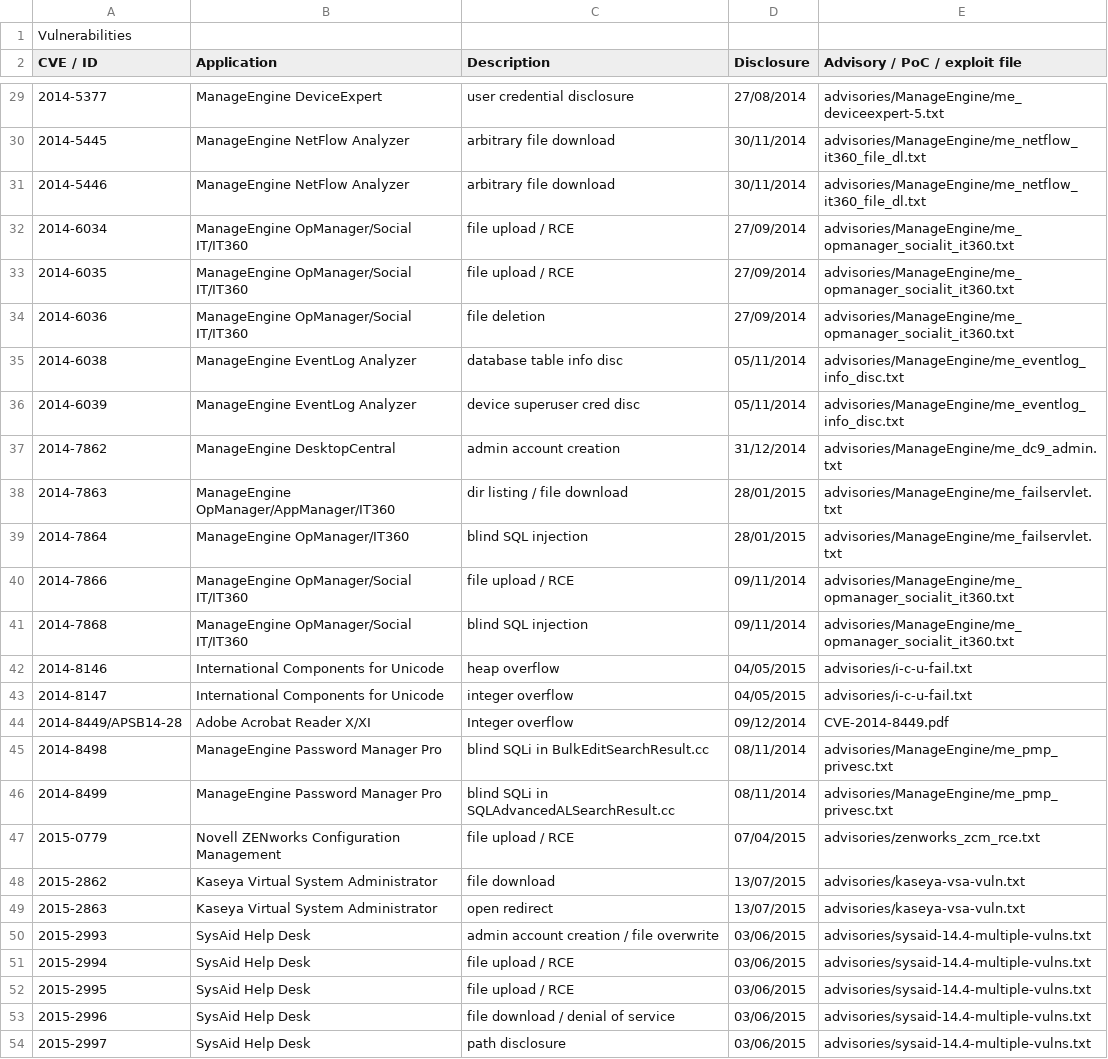
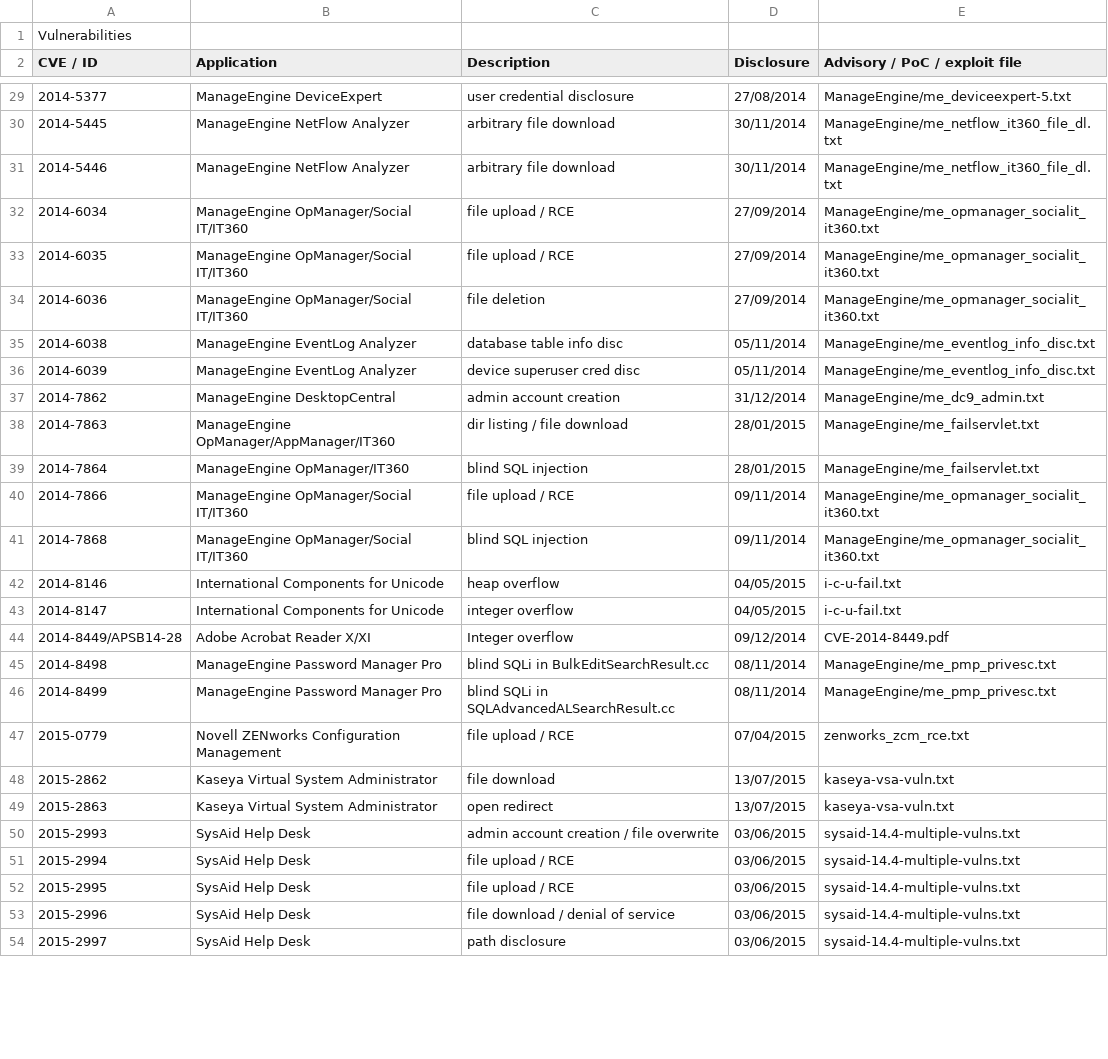
Before and after one commit to pedrib/PoC, a CSV file: pedigree.csv, drawn as a sheet; only a part is shown, gaps mark what is left out; the diff covers the shown part only.

Commit message:
remove path from advisory in pedigree

```diff
--- a/pedigree.csv
+++ b/pedigree.csv
@@ -29,26 +29,26 @@ CVE / ID,Application,Description,Disclosure,Advisory / PoC / exploit file
-2014-5377,ManageEngine DeviceExpert,user credential disclosure,27/08/2014,advisories/ManageEngine/me_deviceexpert-5.txt
-2014-5445,ManageEngine NetFlow Analyzer,arbitrary file download,30/11/2014,advisories/ManageEngine/me_netflow_it360_file_dl.txt
-2014-5446,ManageEngine NetFlow Analyzer,arbitrary file download,30/11/2014,advisories/ManageEngine/me_netflow_it360_file_dl.txt
-2014-6034,ManageEngine OpManager/Social IT/IT360,file upload / RCE,27/09/2014,advisories/ManageEngine/me_opmanager_socialit_it360.txt
-2014-6035,ManageEngine OpManager/Social IT/IT360,file upload / RCE,27/09/2014,advisories/ManageEngine/me_opmanager_socialit_it360.txt
-2014-6036,ManageEngine OpManager/Social IT/IT360,file deletion,27/09/2014,advisories/ManageEngine/me_opmanager_socialit_it360.txt
-2014-6038,ManageEngine EventLog Analyzer,database table info disc,05/11/2014,advisories/ManageEngine/me_eventlog_info_disc.txt
-2014-6039,ManageEngine EventLog Analyzer,device superuser cred disc,05/11/2014,advisories/ManageEngine/me_eventlog_info_disc.txt
-2014-7862,ManageEngine DesktopCentral,admin account creation,31/12/2014,advisories/ManageEngine/me_dc9_admin.txt
-2014-7863,ManageEngine OpManager/AppManager/IT360,dir listing / file download,28/01/2015,advisories/ManageEngine/me_failservlet.txt
-2014-7864,ManageEngine OpManager/IT360,blind SQL injection,28/01/2015,advisories/ManageEngine/me_failservlet.txt
-2014-7866,ManageEngine OpManager/Social IT/IT360,file upload / RCE,09/11/2014,advisories/ManageEngine/me_opmanager_socialit_it360.txt
-2014-7868,ManageEngine OpManager/Social IT/IT360,blind SQL injection,09/11/2014,advisories/ManageEngine/me_opmanager_socialit_it360.txt
-2014-8146,International Components for Unicode,heap overflow,04/05/2015,advisories/i-c-u-fail.txt
-2014-8147,International Components for Unicode,integer overflow,04/05/2015,advisories/i-c-u-fail.txt
+2014-5377,ManageEngine DeviceExpert,user credential disclosure,27/08/2014,ManageEngine/me_deviceexpert-5.txt
+2014-5445,ManageEngine NetFlow Analyzer,arbitrary file download,30/11/2014,ManageEngine/me_netflow_it360_file_dl.txt
+2014-5446,ManageEngine NetFlow Analyzer,arbitrary file download,30/11/2014,ManageEngine/me_netflow_it360_file_dl.txt
+2014-6034,ManageEngine OpManager/Social IT/IT360,file upload / RCE,27/09/2014,ManageEngine/me_opmanager_socialit_it360.txt
+2014-6035,ManageEngine OpManager/Social IT/IT360,file upload / RCE,27/09/2014,ManageEngine/me_opmanager_socialit_it360.txt
+2014-6036,ManageEngine OpManager/Social IT/IT360,file deletion,27/09/2014,ManageEngine/me_opmanager_socialit_it360.txt
+2014-6038,ManageEngine EventLog Analyzer,database table info disc,05/11/2014,ManageEngine/me_eventlog_info_disc.txt
+2014-6039,ManageEngine EventLog Analyzer,device superuser cred disc,05/11/2014,ManageEngine/me_eventlog_info_disc.txt
+2014-7862,ManageEngine DesktopCentral,admin account creation,31/12/2014,ManageEngine/me_dc9_admin.txt
+2014-7863,ManageEngine OpManager/AppManager/IT360,dir listing / file download,28/01/2015,ManageEngine/me_failservlet.txt
+2014-7864,ManageEngine OpManager/IT360,blind SQL injection,28/01/2015,ManageEngine/me_failservlet.txt
+2014-7866,ManageEngine OpManager/Social IT/IT360,file upload / RCE,09/11/2014,ManageEngine/me_opmanager_socialit_it360.txt
+2014-7868,ManageEngine OpManager/Social IT/IT360,blind SQL injection,09/11/2014,ManageEngine/me_opmanager_socialit_it360.txt
+2014-8146,International Components for Unicode,heap overflow,04/05/2015,i-c-u-fail.txt
+2014-8147,International Components for Unicode,integer overflow,04/05/2015,i-c-u-fail.txt
 2014-8449/APSB14-28,Adobe Acrobat Reader X/XI,Integer overflow,09/12/2014,CVE-2014-8449.pdf
-2014-8498,ManageEngine Password Manager Pro,blind SQLi in BulkEditSearchResult.cc,08/11/2014,advisories/ManageEngine/me_pmp_privesc.txt
-2014-8499,ManageEngine Password Manager Pro,blind SQLi in SQLAdvancedALSearchResult.cc,08/11/2014,advisories/ManageEngine/me_pmp_privesc.txt
-2015-0779,Novell ZENworks Configuration Management,file upload / RCE,07/04/2015,advisories/zenworks_zcm_rce.txt
-2015-2862,Kaseya Virtual System Administrator,file download,13/07/2015,advisories/kaseya-vsa-vuln.txt
-2015-2863,Kaseya Virtual System Administrator,open redirect,13/07/2015,advisories/kaseya-vsa-vuln.txt
-2015-2993,SysAid Help Desk,admin account creation / file overwrite,03/06/2015,advisories/sysaid-14.4-multiple-vulns.txt
-2015-2994,SysAid Help Desk,file upload / RCE,03/06/2015,advisories/sysaid-14.4-multiple-vulns.txt
-2015-2995,SysAid Help Desk,file upload / RCE,03/06/2015,advisories/sysaid-14.4-multiple-vulns.txt
-2015-2996,SysAid Help Desk,file download / denial of service,03/06/2015,advisories/sysaid-14.4-multiple-vulns.txt
-2015-2997,SysAid Help Desk,path disclosure,03/06/2015,advisories/sysaid-14.4-multiple-vulns.txt
+2014-8498,ManageEngine Password Manager Pro,blind SQLi in BulkEditSearchResult.cc,08/11/2014,ManageEngine/me_pmp_privesc.txt
+2014-8499,ManageEngine Password Manager Pro,blind SQLi in SQLAdvancedALSearchResult.cc,08/11/2014,ManageEngine/me_pmp_privesc.txt
+2015-0779,Novell ZENworks Configuration Management,file upload / RCE,07/04/2015,zenworks_zcm_rce.txt
+2015-2862,Kaseya Virtual System Administrator,file download,13/07/2015,kaseya-vsa-vuln.txt
+2015-2863,Kaseya Virtual System Administrator,open redirect,13/07/2015,kaseya-vsa-vuln.txt
+2015-2993,SysAid Help Desk,admin account creation / file overwrite,03/06/2015,sysaid-14.4-multiple-vulns.txt
+2015-2994,SysAid Help Desk,file upload / RCE,03/06/2015,sysaid-14.4-multiple-vulns.txt
+2015-2995,SysAid Help Desk,file upload / RCE,03/06/2015,sysaid-14.4-multiple-vulns.txt
+2015-2996,SysAid Help Desk,file download / denial of service,03/06/2015,sysaid-14.4-multiple-vulns.txt
+2015-2997,SysAid Help Desk,path disclosure,03/06/2015,sysaid-14.4-multiple-vulns.txt
```
Also changed, not shown: 101 edited cells elsewhere in this file.
